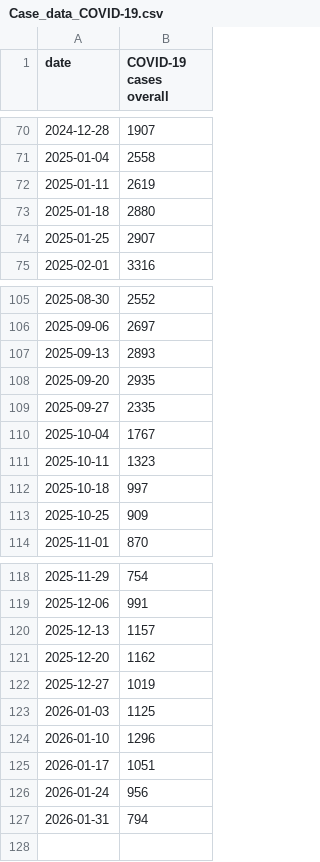
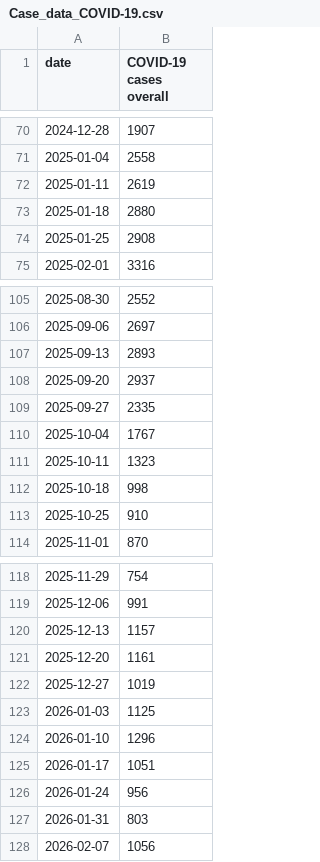
Before and after one commit to nychealth/respiratory-illness-data, a CSV file: data/Case_data_COVID-19.csv, drawn as a sheet; only a part is shown, gaps mark what is left out.

```diff
--- a/data/Case_data_COVID-19.csv
+++ b/data/Case_data_COVID-19.csv
@@ -73,3 +73,3 @@
 2025-01-18,"2880"
-2025-01-25,"2907"
+2025-01-25,"2908"
 2025-02-01,"3316"
@@ -107,3 +107,3 @@
 2025-09-13,"2893"
-2025-09-20,"2935"
+2025-09-20,"2937"
 2025-09-27,"2335"
@@ -111,4 +111,4 @@
 2025-10-11,"1323"
-2025-10-18,"997"
-2025-10-25,"909"
+2025-10-18,"998"
+2025-10-25,"910"
 2025-11-01,"870"
@@ -120,3 +120,3 @@
 2025-12-13,"1157"
-2025-12-20,"1162"
+2025-12-20,"1161"
 2025-12-27,"1019"
@@ -126,2 +126,3 @@
 2026-01-24,"956"
-2026-01-31,"794"
+2026-01-31,"803"
+2026-02-07,"1056"
```
Also changed, not shown: data/Case_data_RSV.csv, data/Case_data_influenza_by_group.csv, 11 other files.
